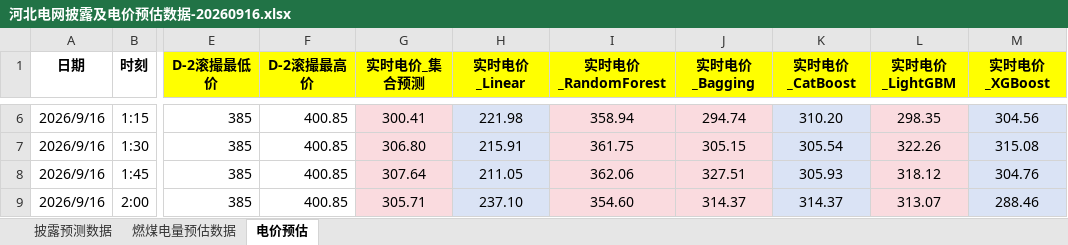
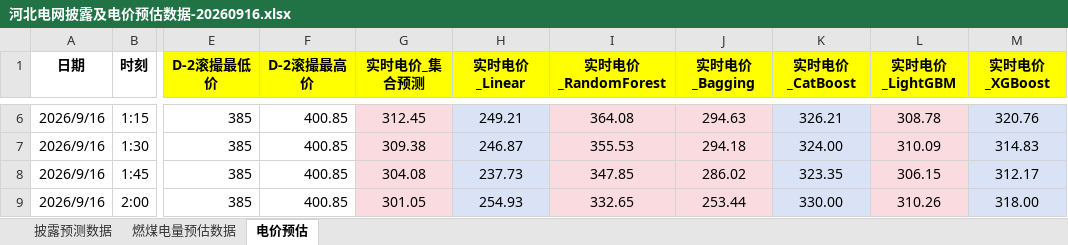
Before and after one commit to arliu633-glitch/hb-price-chart-public, an Excel workbook: forecast-results/河北电网披露及电价预估数据-20260916.xlsx, sheet 电价预估, drawn as a sheet; only a part is shown, gaps mark what is left out; values as stored, in another font and other column widths than the file's, no borders; conditional formats not drawn; the diff covers the shown part only; the diff names each change by its address in the sheet, - before the commit and + after, or states it on an @@ line.

```diff
--- a/forecast-results/河北电网披露及电价预估数据-20260916.xlsx (sheet 电价预估)
+++ b/forecast-results/河北电网披露及电价预估数据-20260916.xlsx (sheet 电价预估)
-G6 (实时电价_集合预测): 300.41
+G6 (实时电价_集合预测): 312.45
-H6 (实时电价_Linear): 221.98
+H6 (实时电价_Linear): 249.21
-I6 (实时电价_RandomForest): 358.94
+I6 (实时电价_RandomForest): 364.08
-J6 (实时电价_Bagging): 294.74
+J6 (实时电价_Bagging): 294.63
-K6 (实时电价_CatBoost): 310.20
+K6 (实时电价_CatBoost): 326.21
-L6 (实时电价_LightGBM): 298.35
+L6 (实时电价_LightGBM): 308.78
-M6 (实时电价_XGBoost): 304.56
+M6 (实时电价_XGBoost): 320.76
-G7 (实时电价_集合预测): 306.80
+G7 (实时电价_集合预测): 309.38
-H7 (实时电价_Linear): 215.91
+H7 (实时电价_Linear): 246.87
-I7 (实时电价_RandomForest): 361.75
+I7 (实时电价_RandomForest): 355.53
-J7 (实时电价_Bagging): 305.15
+J7 (实时电价_Bagging): 294.18
-K7 (实时电价_CatBoost): 305.54
+K7 (实时电价_CatBoost): 324.00
-L7 (实时电价_LightGBM): 322.26
+L7 (实时电价_LightGBM): 310.09
-M7 (实时电价_XGBoost): 315.08
+M7 (实时电价_XGBoost): 314.83
-G8 (实时电价_集合预测): 307.64
+G8 (实时电价_集合预测): 304.08
-H8 (实时电价_Linear): 211.05
+H8 (实时电价_Linear): 237.73
-I8 (实时电价_RandomForest): 362.06
+I8 (实时电价_RandomForest): 347.85
-J8 (实时电价_Bagging): 327.51
+J8 (实时电价_Bagging): 286.02
-K8 (实时电价_CatBoost): 305.93
+K8 (实时电价_CatBoost): 323.35
-L8 (实时电价_LightGBM): 318.12
+L8 (实时电价_LightGBM): 306.15
-M8 (实时电价_XGBoost): 304.76
+M8 (实时电价_XGBoost): 312.17
-G9 (实时电价_集合预测): 305.71
+G9 (实时电价_集合预测): 301.05
-H9 (实时电价_Linear): 237.10
+H9 (实时电价_Linear): 254.93
-I9 (实时电价_RandomForest): 354.60
+I9 (实时电价_RandomForest): 332.65
-J9 (实时电价_Bagging): 314.37
+J9 (实时电价_Bagging): 253.44
-K9 (实时电价_CatBoost): 314.37
+K9 (实时电价_CatBoost): 330.00
-L9 (实时电价_LightGBM): 313.07
+L9 (实时电价_LightGBM): 310.26
-M9 (实时电价_XGBoost): 288.46
+M9 (实时电价_XGBoost): 318.00
```
Also changed, not shown: 644 edited cells elsewhere in this sheet, sheet 燃煤电量预估数据, sheet 披露预测数据, 6 other files.
